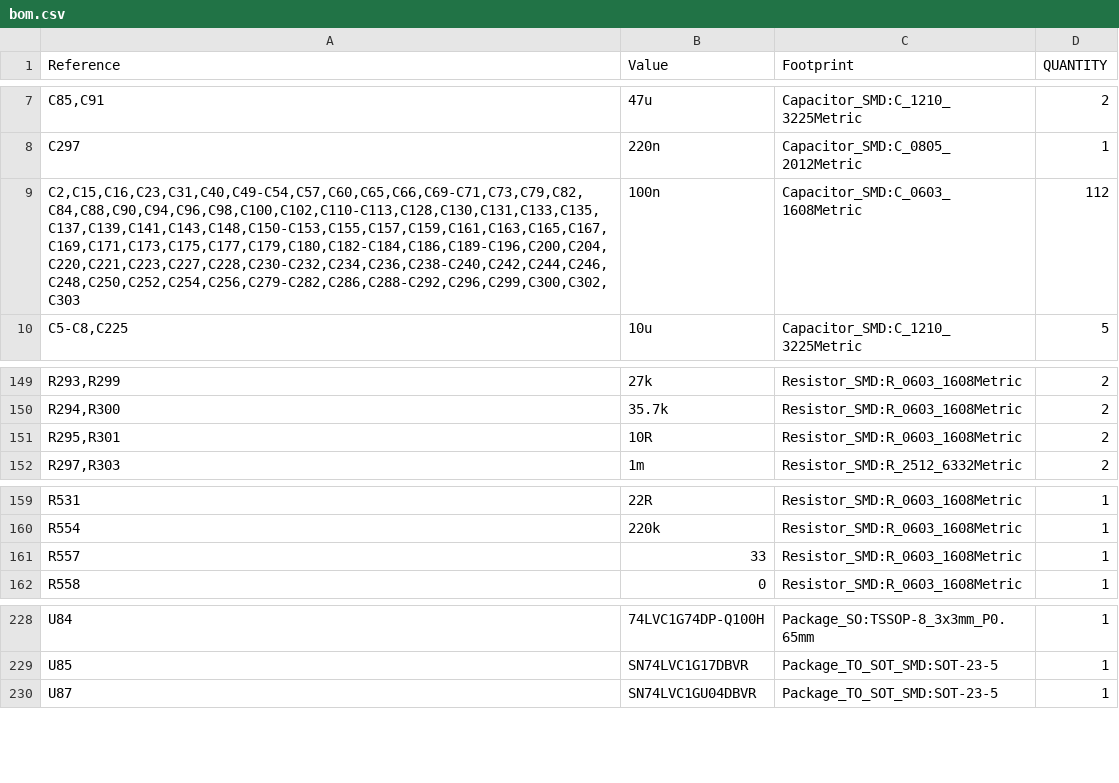
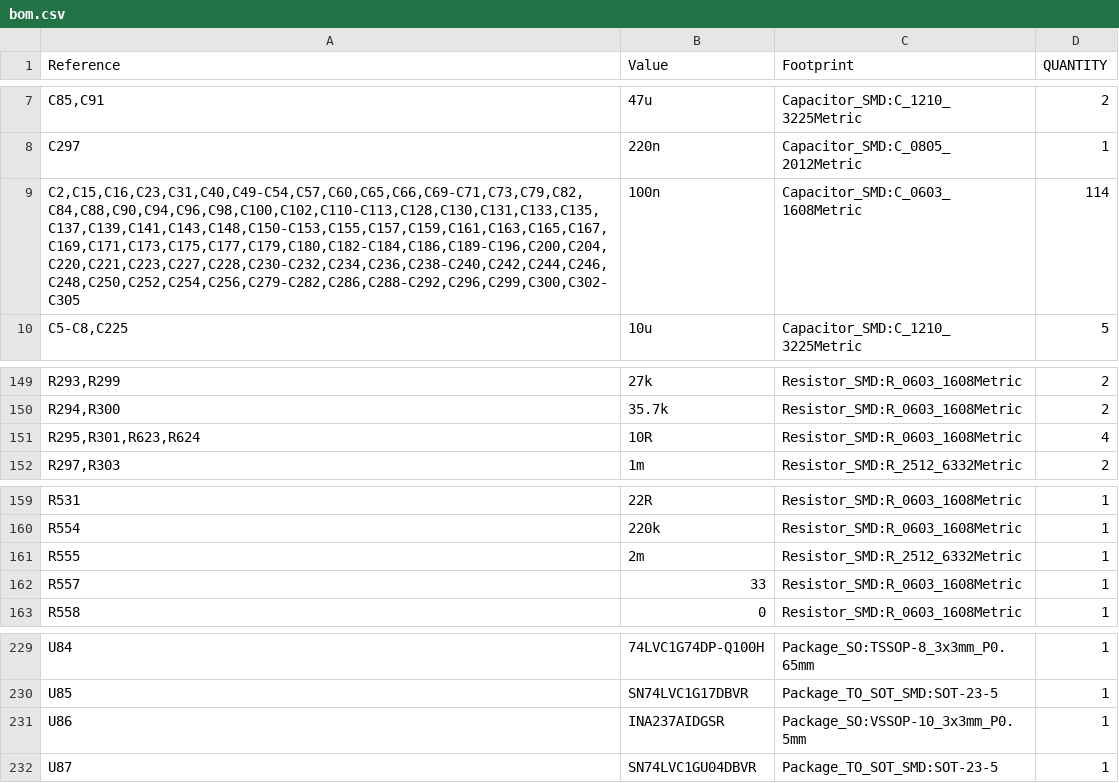
Before and after one commit to Ethan-Poag/blackstart, a CSV file: mechanical/bom.csv, drawn as a sheet; only a part is shown, gaps mark what is left out.

```diff
--- a/mechanical/bom.csv
+++ b/mechanical/bom.csv
@@ -8,3 +8,3 @@
 "C297","220n","Capacitor_SMD:C_0805_2012Metric","1"
-"C2,C15,C16,C23,C31,C40,C49-C54,C57,C60,C65,C66,C69-C71,C73,C79,C82,C84,C88,C90,C94,C96,C98,C100,C102,C110-C113,C128,C130,C131,C133,C135,C137,C139,C141,C143,C148,C150-C153,C155,C157,C159,C161,C163,C165,C167,C169,C171,C173,C175,C177,C179,C180,C182-C184,C186,C189-C196,C200,C204,C220,C221,C223,C227,C228,C230-C232,C234,C236,C238-C240,C242,C244,C246,C248,C250,C252,C254,C256,C279-C282,C286,C288-C292,C296,C299,C300,C302,C303","100n","Capacitor_SMD:C_0603_1608Metric","112"
+"C2,C15,C16,C23,C31,C40,C49-C54,C57,C60,C65,C66,C69-C71,C73,C79,C82,C84,C88,C90,C94,C96,C98,C100,C102,C110-C113,C128,C130,C131,C133,C135,C137,C139,C141,C143,C148,C150-C153,C155,C157,C159,C161,C163,C165,C167,C169,C171,C173,C175,C177,C179,C180,C182-C184,C186,C189-C196,C200,C204,C220,C221,C223,C227,C228,C230-C232,C234,C236,C238-C240,C242,C244,C246,C248,C250,C252,C254,C256,C279-C282,C286,C288-C292,C296,C299,C300,C302-C305","100n","Capacitor_SMD:C_0603_1608Metric","114"
 "C5-C8,C225","10u","Capacitor_SMD:C_1210_3225Metric","5"
@@ -150,3 +150,3 @@
 "R294,R300","35.7k","Resistor_SMD:R_0603_1608Metric","2"
-"R295,R301","10R","Resistor_SMD:R_0603_1608Metric","2"
+"R295,R301,R623,R624","10R","Resistor_SMD:R_0603_1608Metric","4"
 "R297,R303","1m","Resistor_SMD:R_2512_6332Metric","2"
@@ -160,2 +160,3 @@
 "R554","220k","Resistor_SMD:R_0603_1608Metric","1"
+"R555","2m","Resistor_SMD:R_2512_6332Metric","1"
 "R557","33","Resistor_SMD:R_0603_1608Metric","1"
@@ -229,2 +230,3 @@
 "U85","SN74LVC1G17DBVR","Package_TO_SOT_SMD:SOT-23-5","1"
+"U86","INA237AIDGSR","Package_SO:VSSOP-10_3x3mm_P0.5mm","1"
 "U87","SN74LVC1GU04DBVR","Package_TO_SOT_SMD:SOT-23-5","1"
```
Also changed, not shown: bom/power_bom.csv, docs/genctl_bom.csv, 3 other files.
